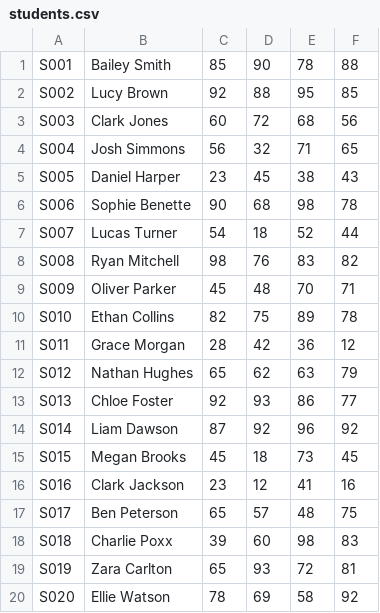
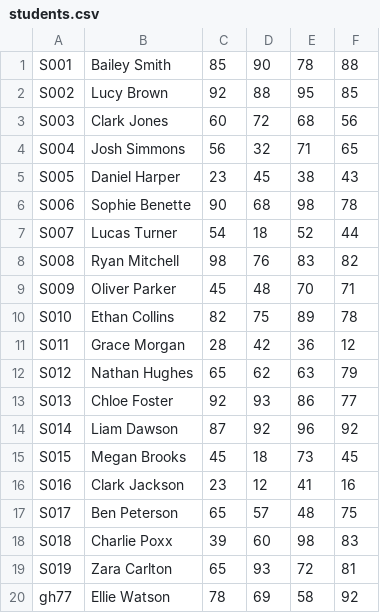
Before and after one commit to EDA-Teaching-RJH/assignment-mini-project-2-Alaniss273, a CSV file: students.csv, drawn as a sheet.

Commit message:
testing incorrect student

```diff
--- a/students.csv
+++ b/students.csv
@@ -19,2 +19,2 @@ S018,Charlie Poxx,39,60,98,83
 S019,Zara Carlton,65,93,72,81
-S020,Ellie Watson,78,69,58,92
+gh77,Ellie Watson,78,69,58,92
```
